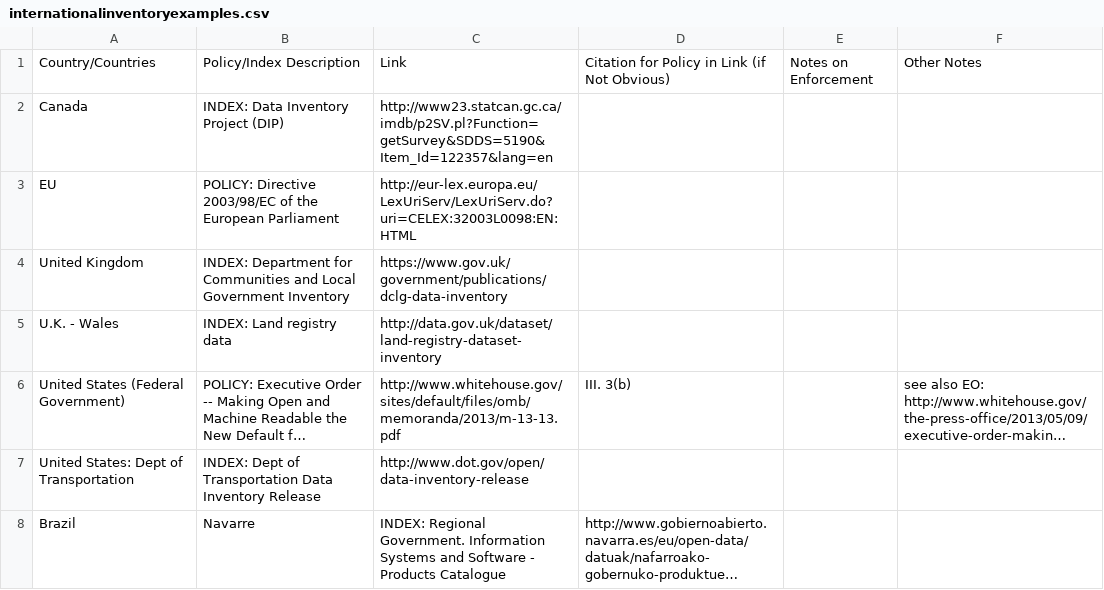
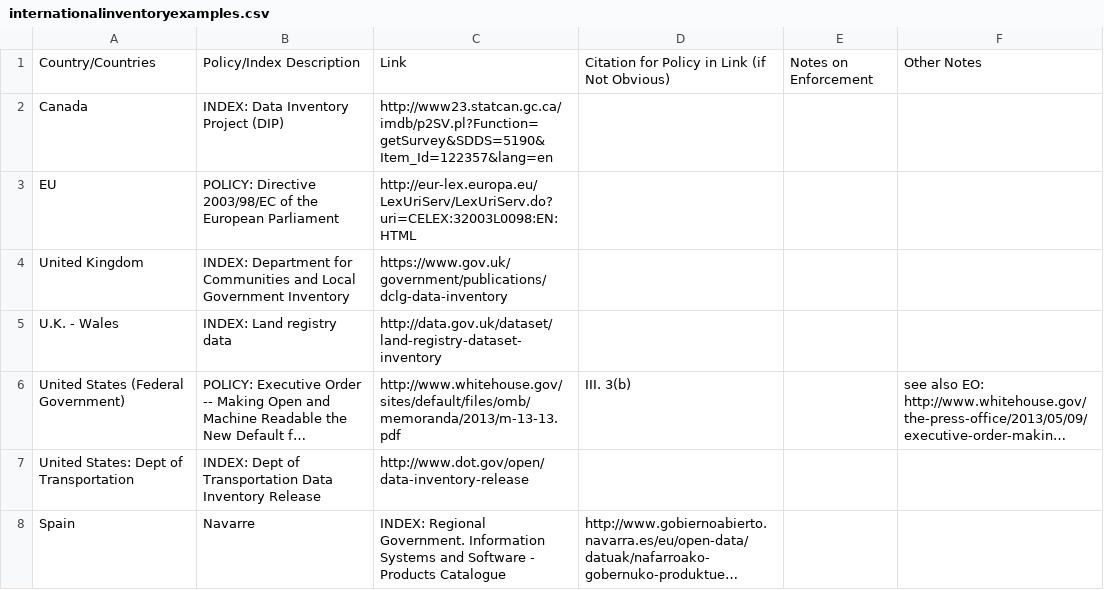
Before and after one commit to sunlightpolicy/opendata, a CSV file: internationalinventoryexamples.csv, drawn as a sheet; long unchanged cells end in …; the diff names each change by its address in the sheet, - before the commit and + after, or states it on an @@ line.

Commit message:
Update internationalinventoryexamples.csv

```diff
--- a/internationalinventoryexamples.csv
+++ b/internationalinventoryexamples.csv
-A8: Brazil
+A8: Spain
```
